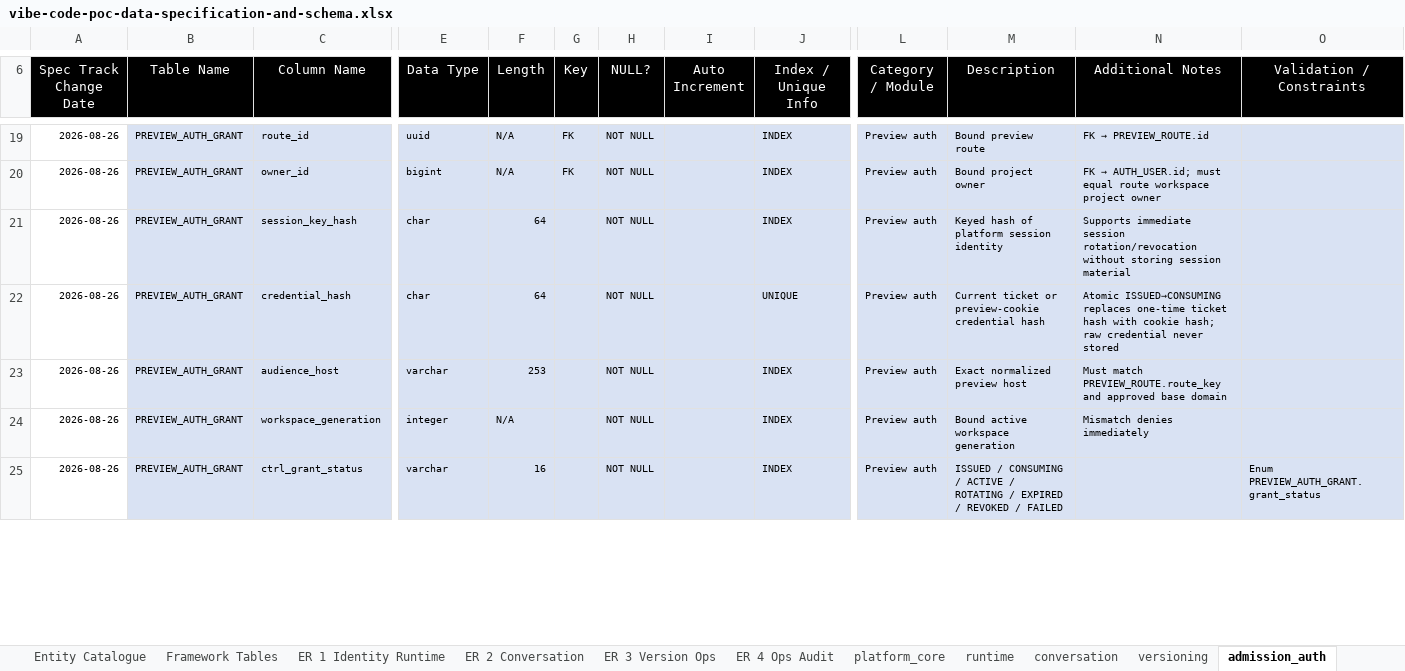
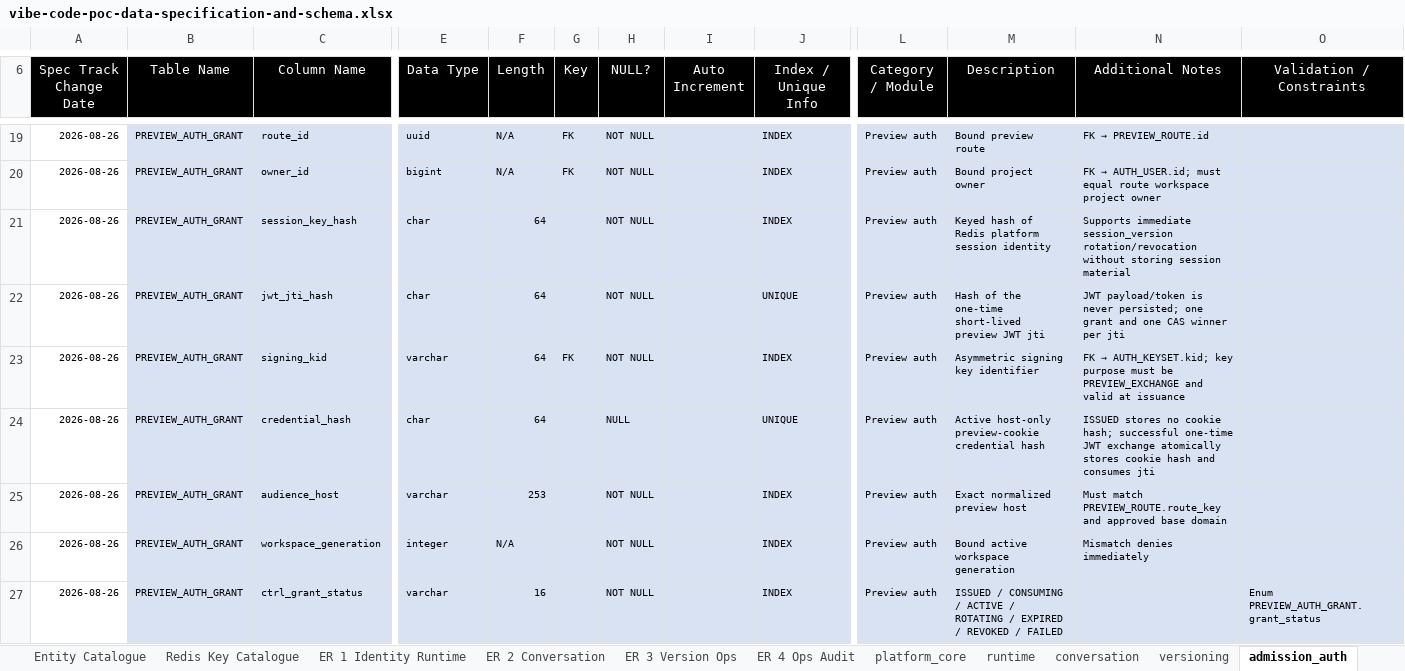
Before and after one commit to corgimomo2023/vibe-code, an Excel workbook: wiki/product/reports/vibe-code-poc-data-specification-and-schema.xlsx, sheet admission_auth, drawn as a sheet; only a part is shown, gaps mark what is left out; values as stored, in another font and other column widths than the file's, no borders; charts and pictures not drawn; addresses are those after the commit; rows hold the shown columns only; the diff covers the shown part only; the diff names each change by its address in the sheet, - before the commit and + after, or states it on an @@ line.

```diff
--- a/wiki/product/reports/vibe-code-poc-data-specification-and-schema.xlsx (sheet admission_auth)
+++ b/wiki/product/reports/vibe-code-poc-data-specification-and-schema.xlsx (sheet admission_auth)
-sheet tab: Framework Tables
+sheet tab: Redis Key Catalogue
-M21 (Description): Keyed hash of platform session identity
+M21 (Description): Keyed hash of Redis platform session identity
-N21 (Additional Notes): Supports immediate session rotation/revocation without…
+N21 (Additional Notes): Supports immediate session_version rotation/revocation without…
+row 22: 2026-08-26 | PREVIEW_AUTH_GRANT | jwt_jti_hash | char | 64 |  | NOT NULL |  | UNIQUE | Preview auth | Hash of the one-time short-lived preview JWT jti | JWT payload/token is never persisted; one grant and one CAS winner per jti
+row 23: 2026-08-26 | PREVIEW_AUTH_GRANT | signing_kid | varchar | 64 | FK | NOT NULL |  | INDEX | Preview auth | Asymmetric signing key identifier | FK → AUTH_KEYSET.kid; key purpose must be PREVIEW_EXCHANGE and valid at issuance
-H24 (NULL?): NOT NULL
+H24 (NULL?): NULL
-M24 (Description): Current ticket or preview-cookie credential…
+M24 (Description): Active host-only preview-cookie credential…
-N24 (Additional Notes): Atomic ISSUED→CONSUMING replaces one-time ticket hash with cookie hash; raw credential never stored
+N24 (Additional Notes): ISSUED stores no cookie hash; successful one-time JWT exchange atomically stores cookie hash and consumes jti
```
Also changed, not shown: 1 added row and 2 edited cells elsewhere in this sheet, sheet Indexes, sheet platform_core, sheet Redis Key Catalogue, sheet Entity Catalogue, sheet State Transitions, sheet Control Field Contract, 15 more sheets, charts or pictures, 22 other files.
